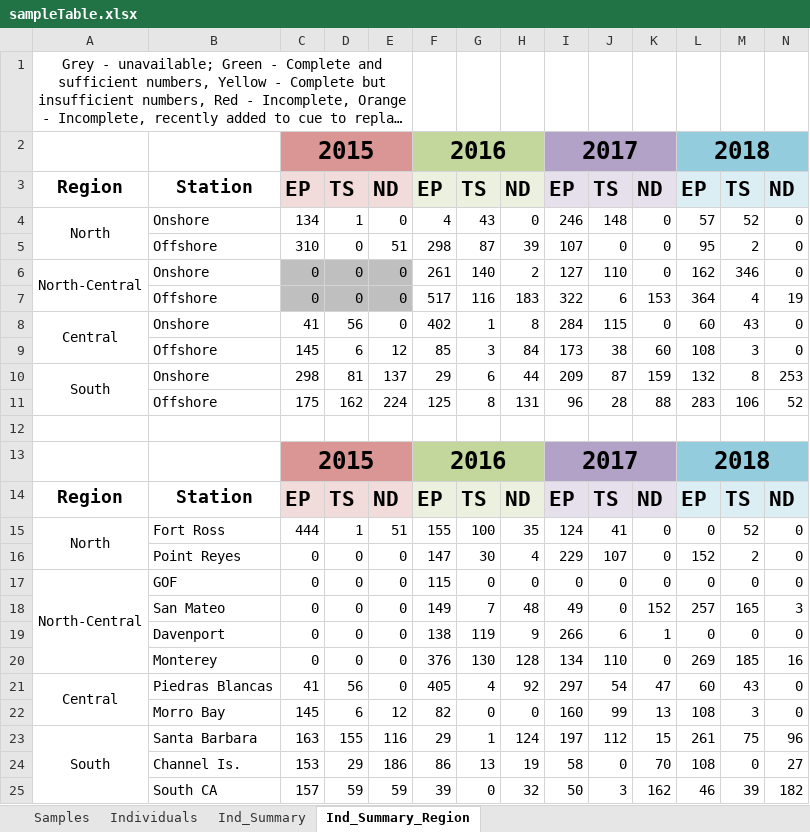
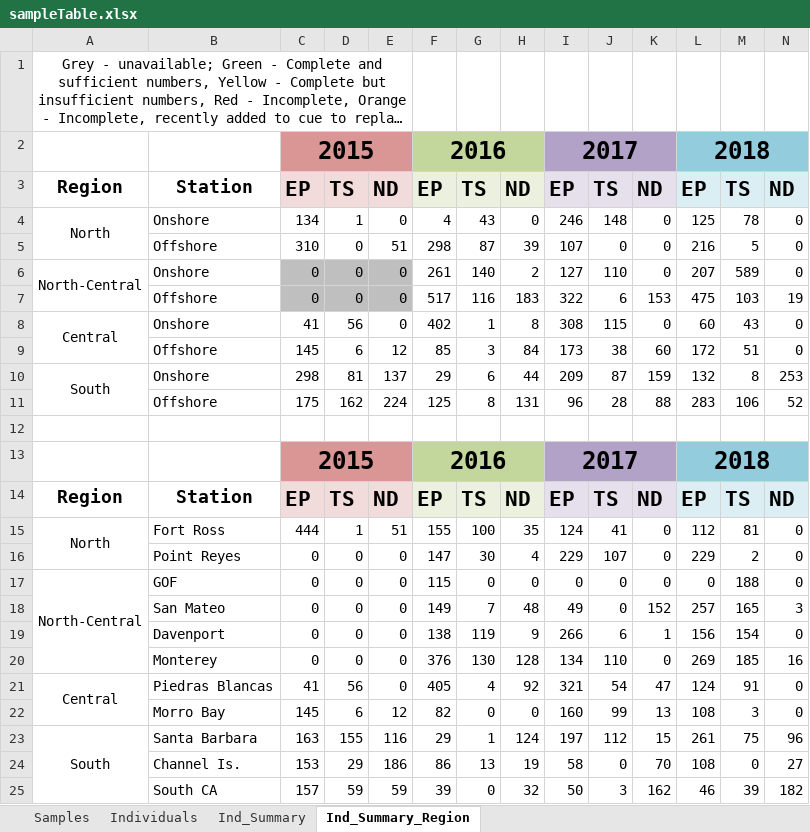
Before and after one commit to hjkilleen/krill, an Excel workbook: data/sampleTable.xlsx, sheet Ind_Summary_Region, drawn as a sheet; long unchanged cells end in …; values as stored, in another font and other column widths than the file's, no borders; conditional formats not drawn; the diff names each change by its address in the sheet, - before the commit and + after, or states it on an @@ line.

```diff
--- a/data/sampleTable.xlsx (sheet Ind_Summary_Region)
+++ b/data/sampleTable.xlsx (sheet Ind_Summary_Region)
-L4: 57
+L4: 125
-M4: 52
+M4: 78
-L5: 95
+L5: 216
-M5: 2
+M5: 5
-L6: 162
+L6: 207
-M6: 346
+M6: 589
-L7: 364
+L7: 475
-M7: 4
+M7: 103
-I8: 284
+I8: 308
-L9: 108
+L9: 172
-M9: 3
+M9: 51
-L15: 0
+L15: 112
-M15: 52
+M15: 81
-L16: 152
+L16: 229
-M17: 0
+M17: 188
-L19: 0
+L19: 156
-M19: 0
+M19: 154
-I21: 297
+I21: 321
-L21: 60
+L21: 124
-M21: 43
+M21: 91
```
Also changed, not shown: sheet Individuals, sheet Ind_Summary, 1 other file.
